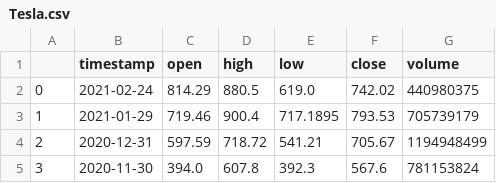
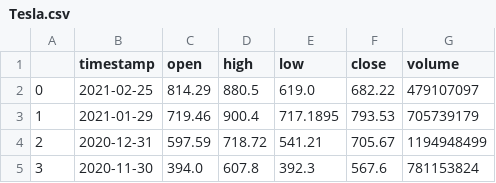
Before and after one commit to andrii-bublyk/dash-app-example, a CSV file: static/stocks/Tesla.csv, drawn as a sheet; only a part is shown.

```diff
--- a/static/stocks/Tesla.csv
+++ b/static/stocks/Tesla.csv
@@ -1,3 +1,3 @@
 ,timestamp,open,high,low,close,volume
-0,2021-02-24,814.29,880.5,619.0,742.02,440980375
+0,2021-02-25,814.29,880.5,619.0,682.22,479107097
 1,2021-01-29,719.46,900.4,717.1895,793.53,705739179
```
Also changed, not shown: static/stocks/Amazon.csv, static/stocks/Facebook.csv, 3 other files.
